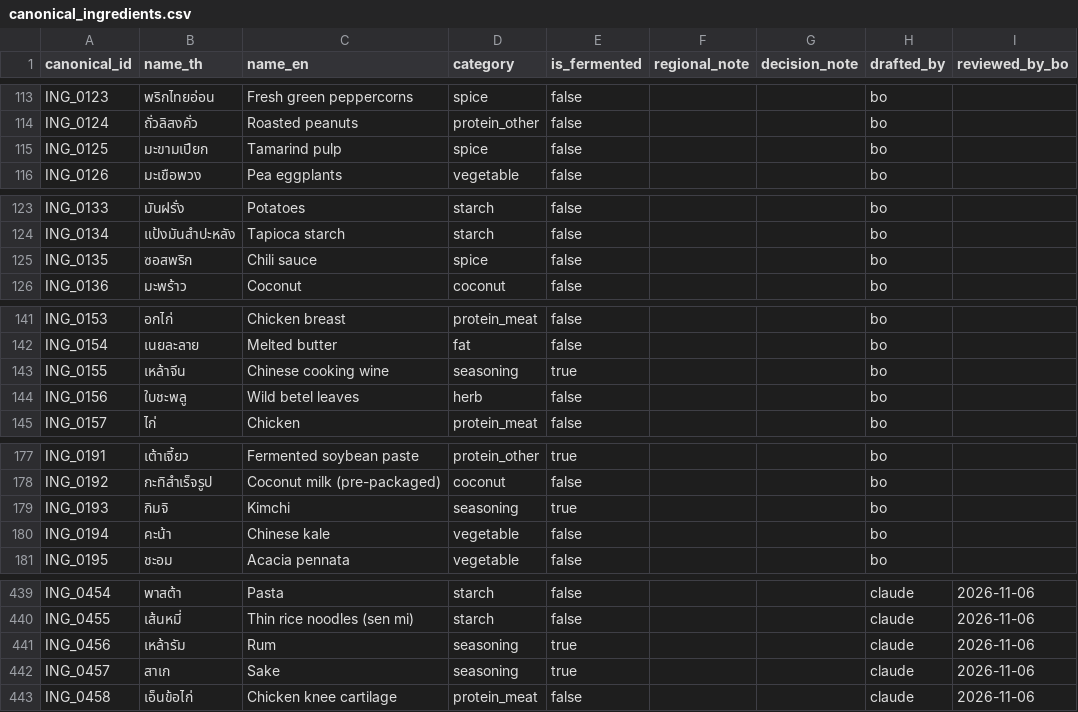
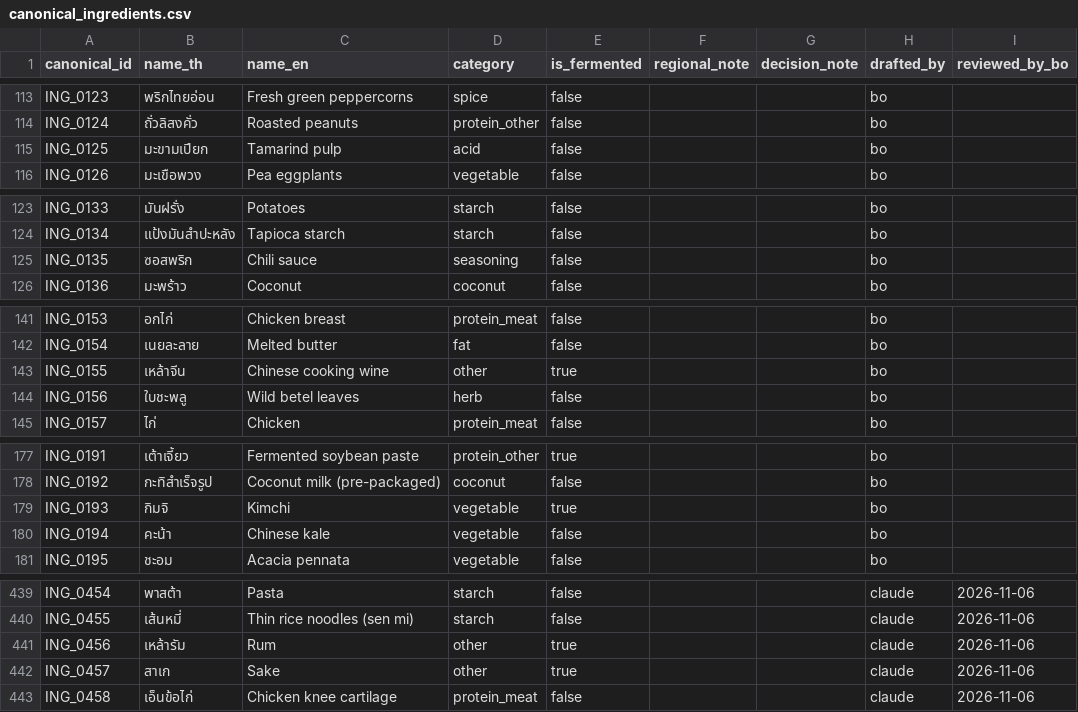
Before and after one commit to tundeeorg-cmd/flavormap, a CSV file: data/reference/lexicon/canonical_ingredients.csv, drawn as a sheet; only a part is shown, gaps mark what is left out; the diff covers the shown part only.

```diff
--- a/data/reference/lexicon/canonical_ingredients.csv
+++ b/data/reference/lexicon/canonical_ingredients.csv
@@ -114,3 +114,3 @@ ING_0123,พริกไทยอ่อน,Fresh green peppercorns,spice,false,,
 ING_0124,ถั่วลิสงคั่ว,Roasted peanuts,protein_other,false,,,bo,
-ING_0125,มะขามเปียก,Tamarind pulp,spice,false,,,bo,
+ING_0125,มะขามเปียก,Tamarind pulp,acid,false,,,bo,
 ING_0126,มะเขือพวง,Pea eggplants,vegetable,false,,,bo,
@@ -124,3 +124,3 @@ ING_0133,มันฝรั่ง,Potatoes,starch,false,,,bo,
 ING_0134,แป้งมันสำปะหลัง,Tapioca starch,starch,false,,,bo,
-ING_0135,ซอสพริก,Chili sauce,spice,false,,,bo,
+ING_0135,ซอสพริก,Chili sauce,seasoning,false,,,bo,
 ING_0136,มะพร้าว,Coconut,coconut,false,,,bo,
@@ -142,3 +142,3 @@ ING_0153,อกไก่,Chicken breast,protein_meat,false,,,bo,
 ING_0154,เนยละลาย,Melted butter,fat,false,,,bo,
-ING_0155,เหล้าจีน,Chinese cooking wine,seasoning,true,,,bo,
+ING_0155,เหล้าจีน,Chinese cooking wine,other,true,,,bo,
 ING_0156,ใบชะพลู,Wild betel leaves,herb,false,,,bo,
@@ -178,3 +178,3 @@ ING_0191,เต้าเจี้ยว,Fermented soybean paste,protein_other,tr
 ING_0192,กะทิสำเร็จรูป,Coconut milk (pre-packaged),coconut,false,,,bo,
-ING_0193,กิมจิ,Kimchi,seasoning,true,,,bo,
+ING_0193,กิมจิ,Kimchi,vegetable,true,,,bo,
 ING_0194,คะน้า,Chinese kale,vegetable,false,,,bo,
@@ -440,4 +440,4 @@ ING_0454,พาสต้า,Pasta,starch,false,,,claude,2026-11-06
 ING_0455,เส้นหมี่,Thin rice noodles (sen mi),starch,false,,,claude,2026-11-06
-ING_0456,เหล้ารัม,Rum,seasoning,true,,,claude,2026-11-06
-ING_0457,สาเก,Sake,seasoning,true,,,claude,2026-11-06
+ING_0456,เหล้ารัม,Rum,other,true,,,claude,2026-11-06
+ING_0457,สาเก,Sake,other,true,,,claude,2026-11-06
 ING_0458,เอ็นข้อไก่,Chicken knee cartilage,protein_meat,false,,,claude,2026-11-06
```
Also changed, not shown: 5 edited cells elsewhere in this file, 3 other files.
